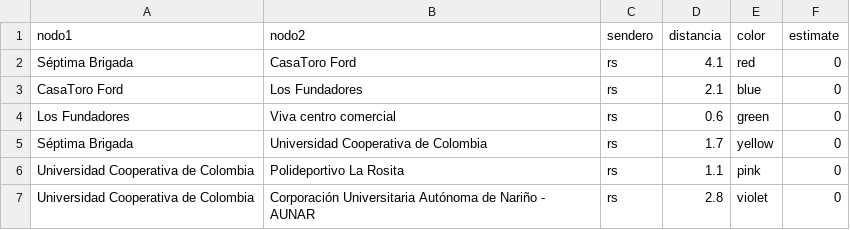
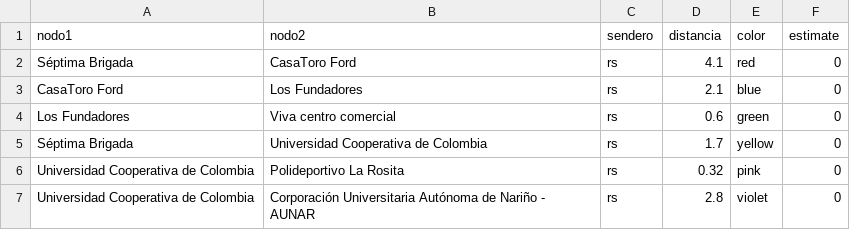
Before and after one commit to zeroxwx/PROYECTO, a CSV file: ARISTAS.csv, drawn as a sheet.

Commit message:
Update ARISTAS.csv

```diff
--- a/ARISTAS.csv
+++ b/ARISTAS.csv
@@ -5,3 +5,3 @@ Los Fundadores,Viva centro comercial,rs,0.6,green,0
 Séptima Brigada,Universidad Cooperativa de Colombia,rs,1.7,yellow,0
-Universidad Cooperativa de Colombia,Polideportivo La Rosita,rs,1.1,pink,0
+Universidad Cooperativa de Colombia,Polideportivo La Rosita,rs,0.32,pink,0
 Universidad Cooperativa de Colombia,Corporación Universitaria Autónoma de Nariño - AUNAR,rs,2.8,violet,0
```
